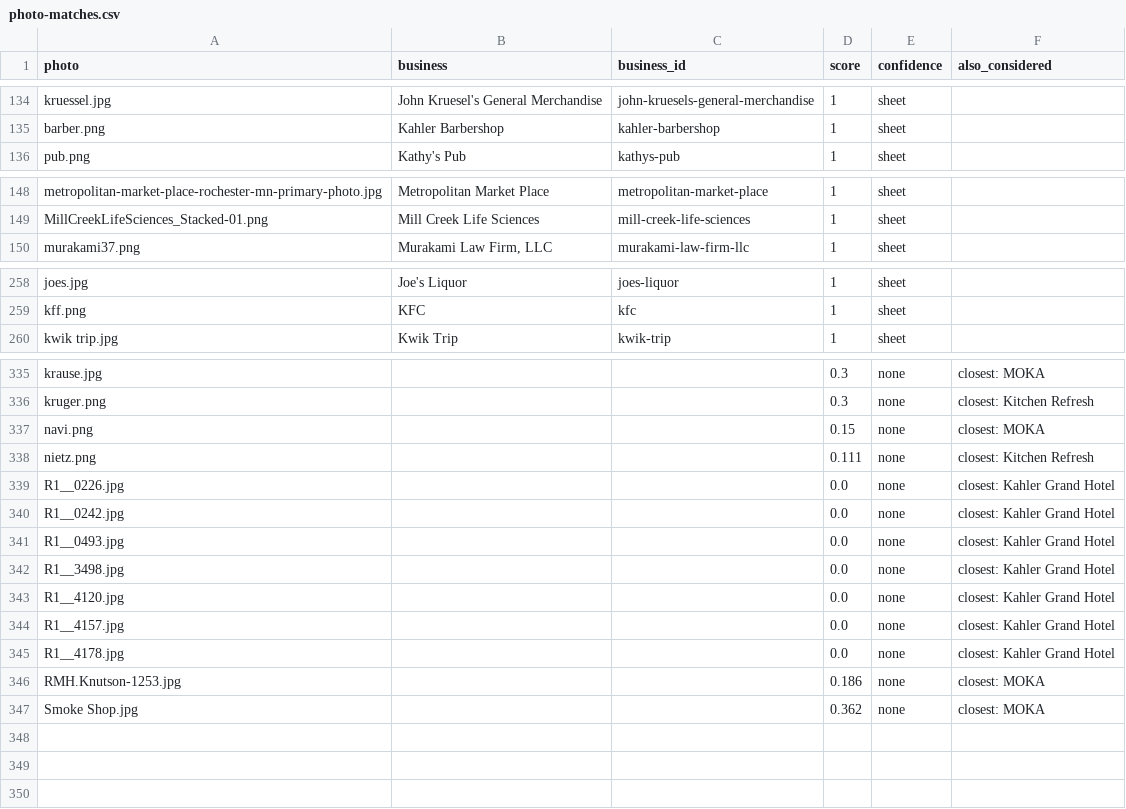
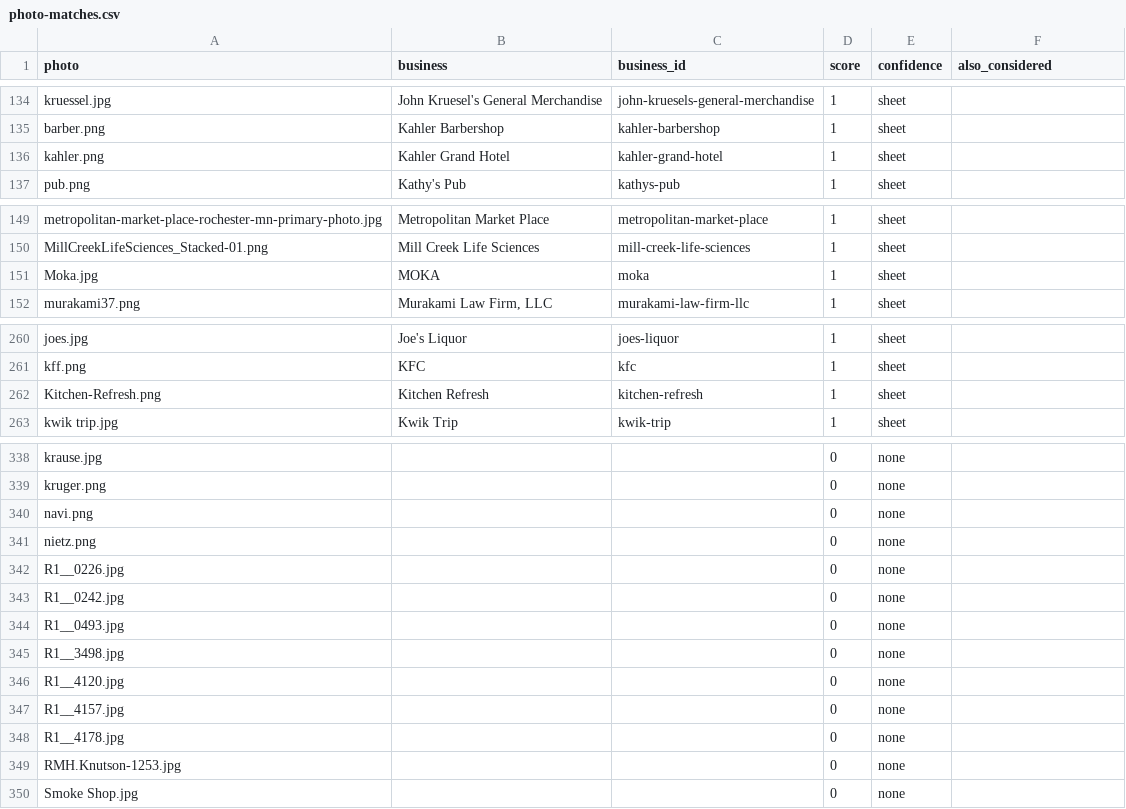
Before and after one commit to chenghmatthew/RochesterMN, a CSV file: data/photo-matches.csv, drawn as a sheet; only a part is shown, gaps mark what is left out; addresses are those after the commit; the diff covers the shown part only; the diff names each change by its address in the sheet, - before the commit and + after, or states it on an @@ line.

Commit message:
Refresh photos from the workbook's Image URL column; fix matcher when every business has a photo

```diff
--- a/data/photo-matches.csv
+++ b/data/photo-matches.csv
+row 136: kahler.png | Kahler Grand Hotel | kahler-grand-hotel | 1 | sheet
+row 151: Moka.jpg | MOKA | moka | 1 | sheet
+row 262: Kitchen-Refresh.png | Kitchen Refresh | kitchen-refresh | 1 | sheet
-D338:D339 (score): 0.3
+D338:D339 (score): 0
-F338 (also_considered): closest: MOKA
+F338 (also_considered): (empty)
-F339 (also_considered): closest: Kitchen Refresh
+F339 (also_considered): (empty)
-D340 (score): 0.15
+D340 (score): 0
-F340 (also_considered): closest: MOKA
+F340 (also_considered): (empty)
-D341 (score): 0.111
+D341 (score): 0
-F341 (also_considered): closest: Kitchen Refresh
+F341 (also_considered): (empty)
-D342:D348 (score): 0.0
+D342:D348 (score): 0
-F342:F348 (also_considered): closest: Kahler Grand Hotel
+F342:F348 (also_considered): (empty)
-D349 (score): 0.186
+D349 (score): 0
-F349:F350 (also_considered): closest: MOKA
+F349:F350 (also_considered): (empty)
-D350 (score): 0.362
+D350 (score): 0
```
Also changed, not shown: 1 added row, 1 removed row and 52 edited cells elsewhere in this file, 2 other files.
